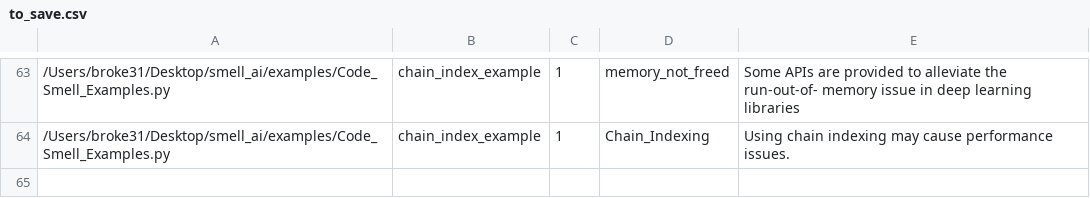
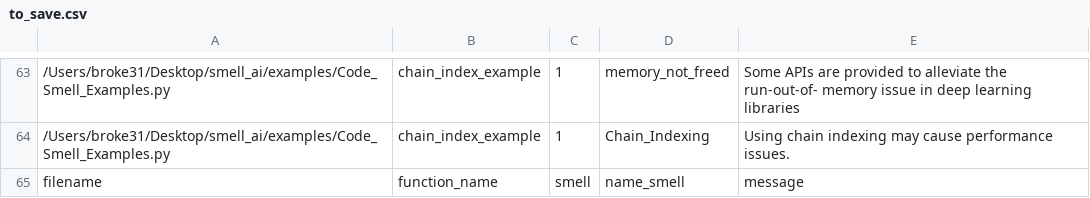
Before and after one commit to xDaryamo/smell_ai, a CSV file: output/to_save.csv, drawn as a sheet; only a part is shown, gaps mark what is left out; the diff names each change by its address in the sheet, - before the commit and + after, or states it on an @@ line.

```diff
--- a/output/to_save.csv
+++ b/output/to_save.csv
+row 65: filename | function_name | smell | name_smell | message
```
Also changed, not shown: 7 other files.
